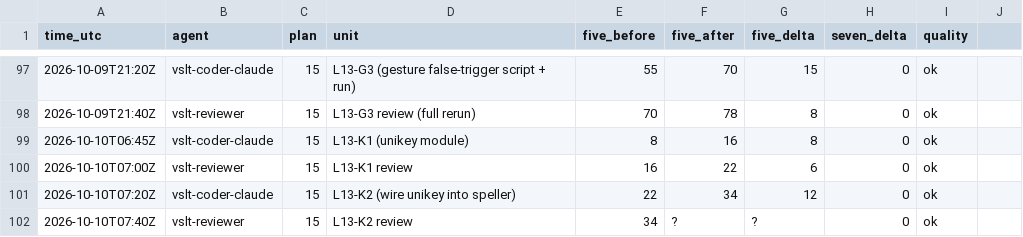
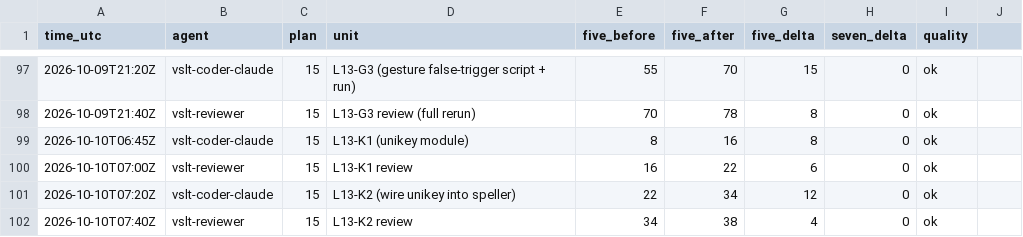
Before and after one commit to sampham-AIstudy/Vietnamese-Sign-Language-Translator, a CSV file: docs/usage_ledger.csv, drawn as a sheet; only a part is shown, gaps mark what is left out.

```diff
--- a/docs/usage_ledger.csv
+++ b/docs/usage_ledger.csv
@@ -101,2 +101,2 @@ time_utc,agent,plan,unit,five_before,five_after,five_delta,seven_delta,quality
 2026-10-10T07:20Z,vslt-coder-claude,15,L13-K2 (wire unikey into speller),22,34,12,0,ok
-2026-10-10T07:40Z,vslt-reviewer,15,L13-K2 review,34,?,?,0,ok
+2026-10-10T07:40Z,vslt-reviewer,15,L13-K2 review,34,38,4,0,ok
```
